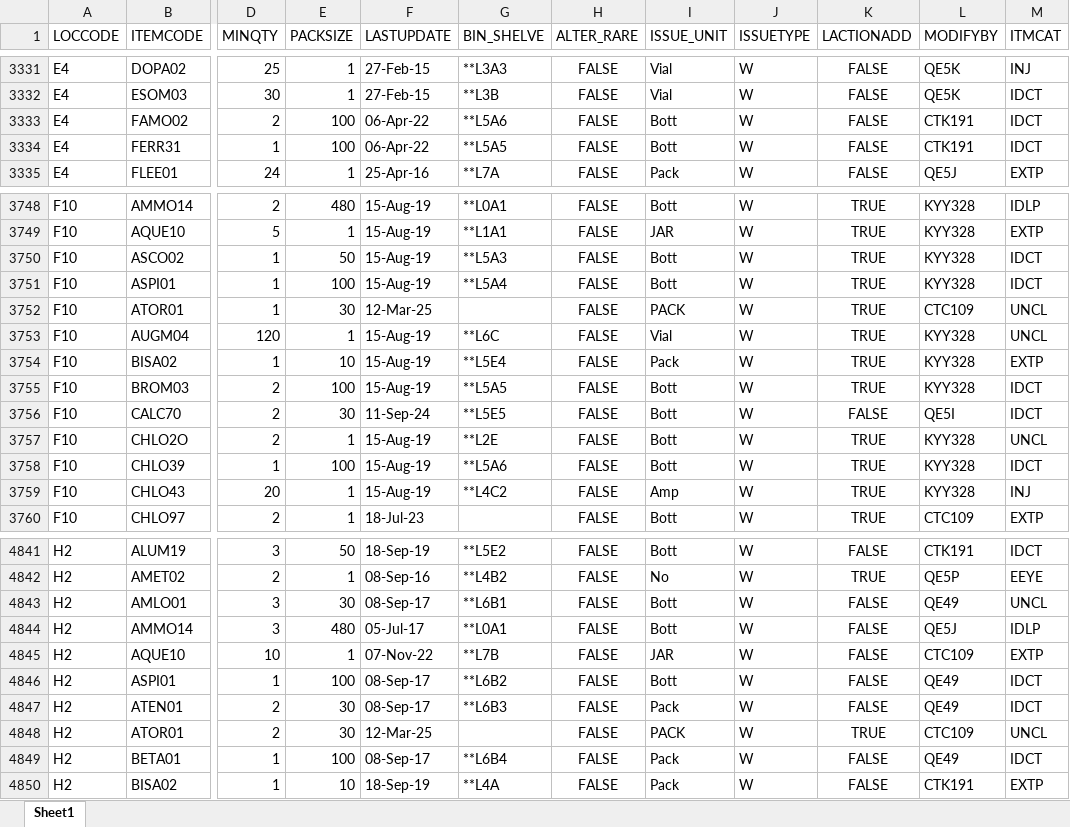
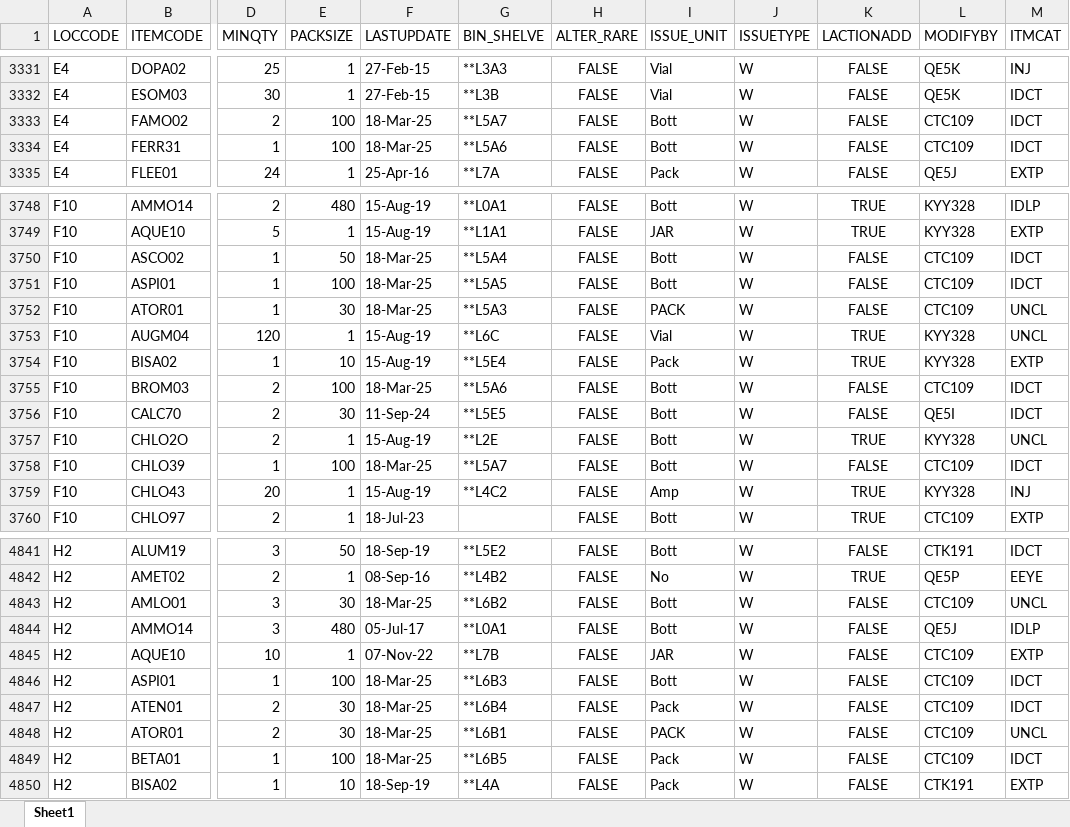
Before and after one commit to AlexCheung109/WardStockLocationCheck, an Excel workbook: Location.xlsx, sheet Sheet1, drawn as a sheet; only a part is shown, gaps mark what is left out; values as stored, in another font and other column widths than the file's, no borders; the diff covers the shown part only; the diff names each change by its address in the sheet, - before the commit and + after, or states it on an @@ line.

Commit message:
Update Location.xlsx

```diff
--- a/Location.xlsx (sheet Sheet1)
+++ b/Location.xlsx (sheet Sheet1)
-F3333:F3334 (LASTUPDATE): 06-Apr-22
+F3333:F3334 (LASTUPDATE): 18-Mar-25
-G3333 (BIN_SHELVE): **L5A6
+G3333 (BIN_SHELVE): **L5A7
-L3333:L3334 (MODIFYBY): CTK191
+L3333:L3334 (MODIFYBY): CTC109
-G3334 (BIN_SHELVE): **L5A5
+G3334 (BIN_SHELVE): **L5A6
-F3750:F3751 (LASTUPDATE): 15-Aug-19
+F3750:F3751 (LASTUPDATE): 18-Mar-25
-G3750 (BIN_SHELVE): **L5A3
+G3750 (BIN_SHELVE): **L5A4
-K3750:K3752 (LACTIONADD): TRUE
+K3750:K3752 (LACTIONADD): FALSE
-L3750:L3751 (MODIFYBY): KYY328
+L3750:L3751 (MODIFYBY): CTC109
-G3751 (BIN_SHELVE): **L5A4
+G3751 (BIN_SHELVE): **L5A5
-F3752 (LASTUPDATE): 12-Mar-25
+F3752 (LASTUPDATE): 18-Mar-25
-G3752 (BIN_SHELVE): (empty)
+G3752 (BIN_SHELVE): **L5A3
-F3755 (LASTUPDATE): 15-Aug-19
+F3755 (LASTUPDATE): 18-Mar-25
-G3755 (BIN_SHELVE): **L5A5
+G3755 (BIN_SHELVE): **L5A6
-K3755 (LACTIONADD): TRUE
+K3755 (LACTIONADD): FALSE
-L3755 (MODIFYBY): KYY328
+L3755 (MODIFYBY): CTC109
-F3758 (LASTUPDATE): 15-Aug-19
+F3758 (LASTUPDATE): 18-Mar-25
-G3758 (BIN_SHELVE): **L5A6
+G3758 (BIN_SHELVE): **L5A7
-K3758 (LACTIONADD): TRUE
+K3758 (LACTIONADD): FALSE
-L3758 (MODIFYBY): KYY328
+L3758 (MODIFYBY): CTC109
-F4843 (LASTUPDATE): 08-Sep-17
+F4843 (LASTUPDATE): 18-Mar-25
-G4843 (BIN_SHELVE): **L6B1
+G4843 (BIN_SHELVE): **L6B2
-L4843 (MODIFYBY): QE49
+L4843 (MODIFYBY): CTC109
-F4846:F4847 (LASTUPDATE): 08-Sep-17
+F4846:F4847 (LASTUPDATE): 18-Mar-25
-G4846 (BIN_SHELVE): **L6B2
+G4846 (BIN_SHELVE): **L6B3
-L4846:L4847 (MODIFYBY): QE49
+L4846:L4847 (MODIFYBY): CTC109
-G4847 (BIN_SHELVE): **L6B3
+G4847 (BIN_SHELVE): **L6B4
-F4848 (LASTUPDATE): 12-Mar-25
+F4848 (LASTUPDATE): 18-Mar-25
-G4848 (BIN_SHELVE): (empty)
+G4848 (BIN_SHELVE): **L6B1
-K4848 (LACTIONADD): TRUE
+K4848 (LACTIONADD): FALSE
-F4849 (LASTUPDATE): 08-Sep-17
+F4849 (LASTUPDATE): 18-Mar-25
-G4849 (BIN_SHELVE): **L6B4
+G4849 (BIN_SHELVE): **L6B5
-L4849 (MODIFYBY): QE49
+L4849 (MODIFYBY): CTC109
```
Also changed, not shown: 583 edited cells elsewhere in this sheet.
